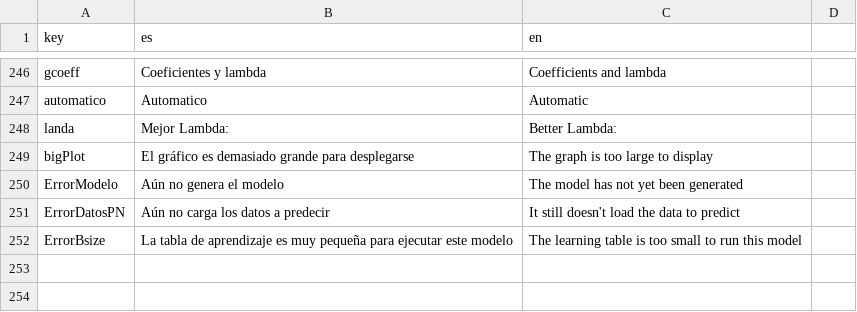
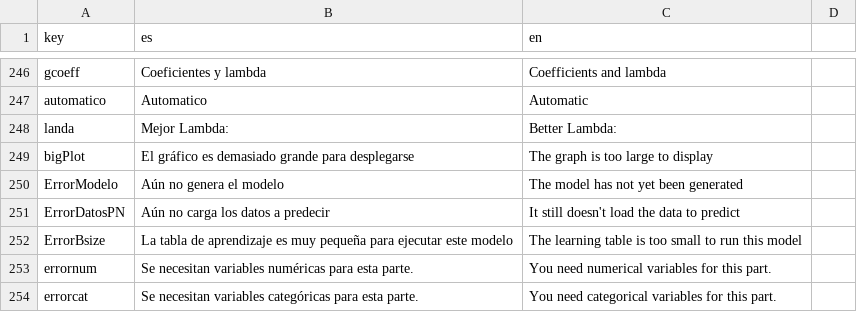
Before and after one commit to PROMiDAT/regressoR, a CSV file: inst/extdata/diccionario.csv (was inst/application/www/diccionario.csv), drawn as a sheet; only a part is shown, gaps mark what is left out; the diff names each change by its address in the sheet, - before the commit and + after, or states it on an @@ line.

```diff
--- a/inst/application/www/diccionario.csv
+++ b/inst/extdata/diccionario.csv
+row 253: errornum | Se necesitan variables numéricas para esta parte. | You need numerical variables for this part.
+row 254: errorcat | Se necesitan variables categóricas para esta parte. | You need categorical variables for this part.
```
Also changed, not shown: 2 other files.
